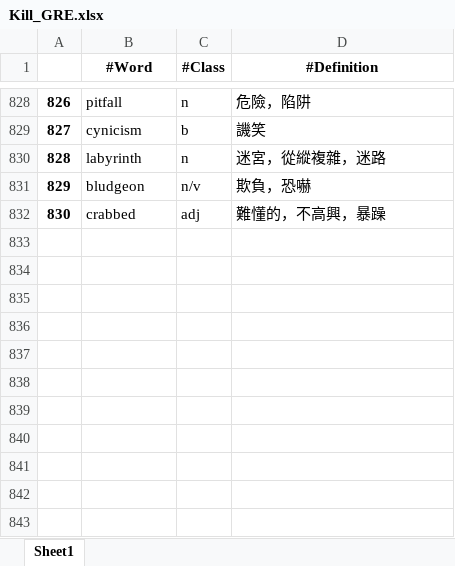
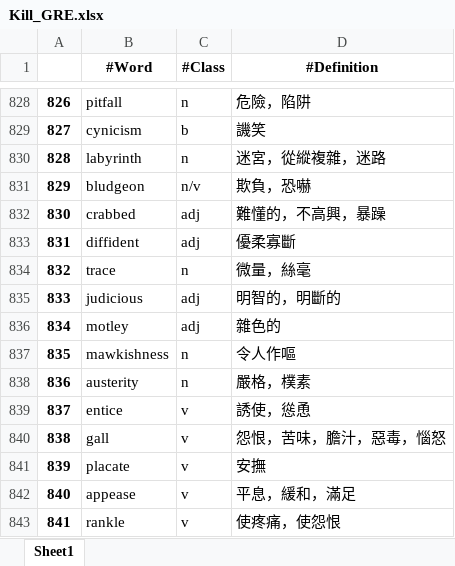
Before and after one commit to liangjiali0304/Vocab_App, an Excel workbook: Kill_GRE.xlsx, sheet Sheet1, drawn as a sheet; only a part is shown, gaps mark what is left out; values as stored, in another font and other column widths than the file's, no borders; conditional formats not drawn; the diff names each change by its address in the sheet, - before the commit and + after, or states it on an @@ line.

```diff
--- a/Kill_GRE.xlsx (sheet Sheet1)
+++ b/Kill_GRE.xlsx (sheet Sheet1)
+row 833: 831 | diffident | adj | 優柔寡斷
+row 834: 832 | trace | n | 微量，絲毫
+row 835: 833 | judicious | adj | 明智的，明斷的
+row 836: 834 | motley | adj | 雜色的
+row 837: 835 | mawkishness | n | 令人作嘔
+row 838: 836 | austerity | n | 嚴格，樸素
+row 839: 837 | entice | v | 誘使，慫恿
+row 840: 838 | gall | v | 怨恨，苦味，膽汁，惡毒，惱怒
+row 841: 839 | placate | v | 安撫
+row 842: 840 | appease | v | 平息，緩和，滿足
+row 843: 841 | rankle | v | 使疼痛，使怨恨
```
Also changed, not shown: 1 other file.
